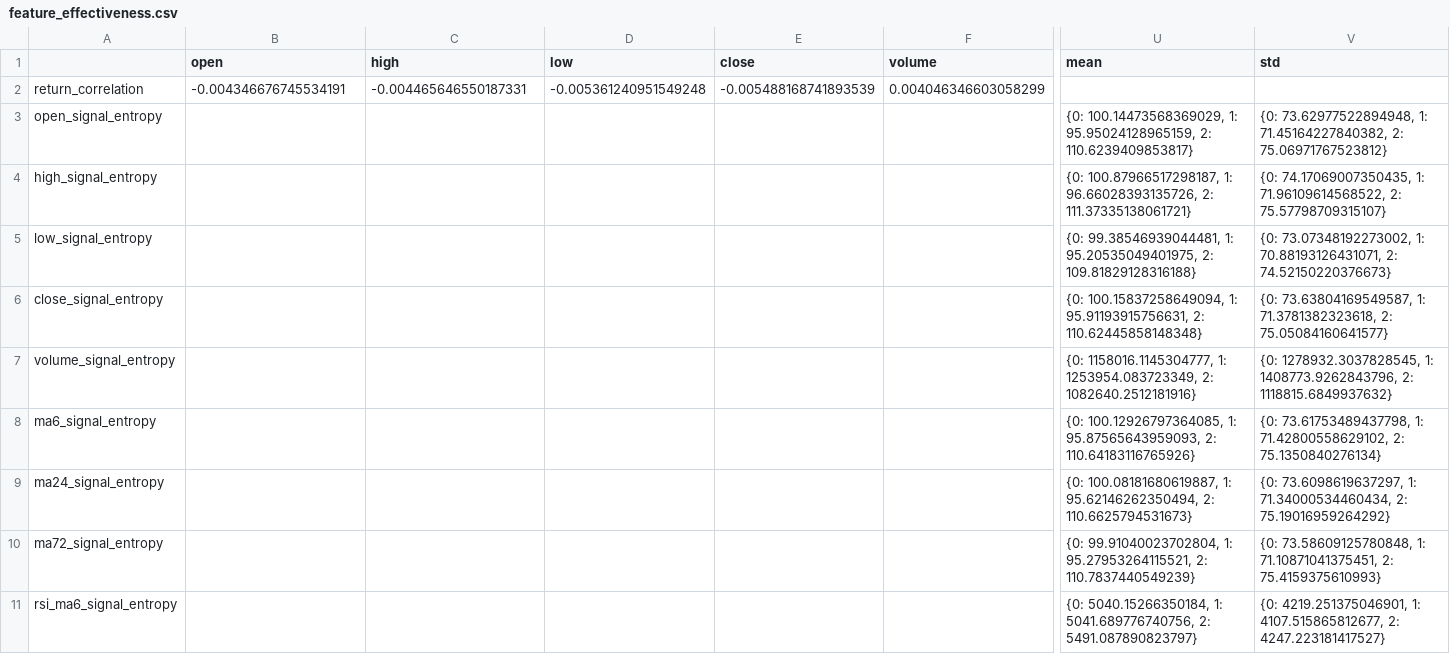
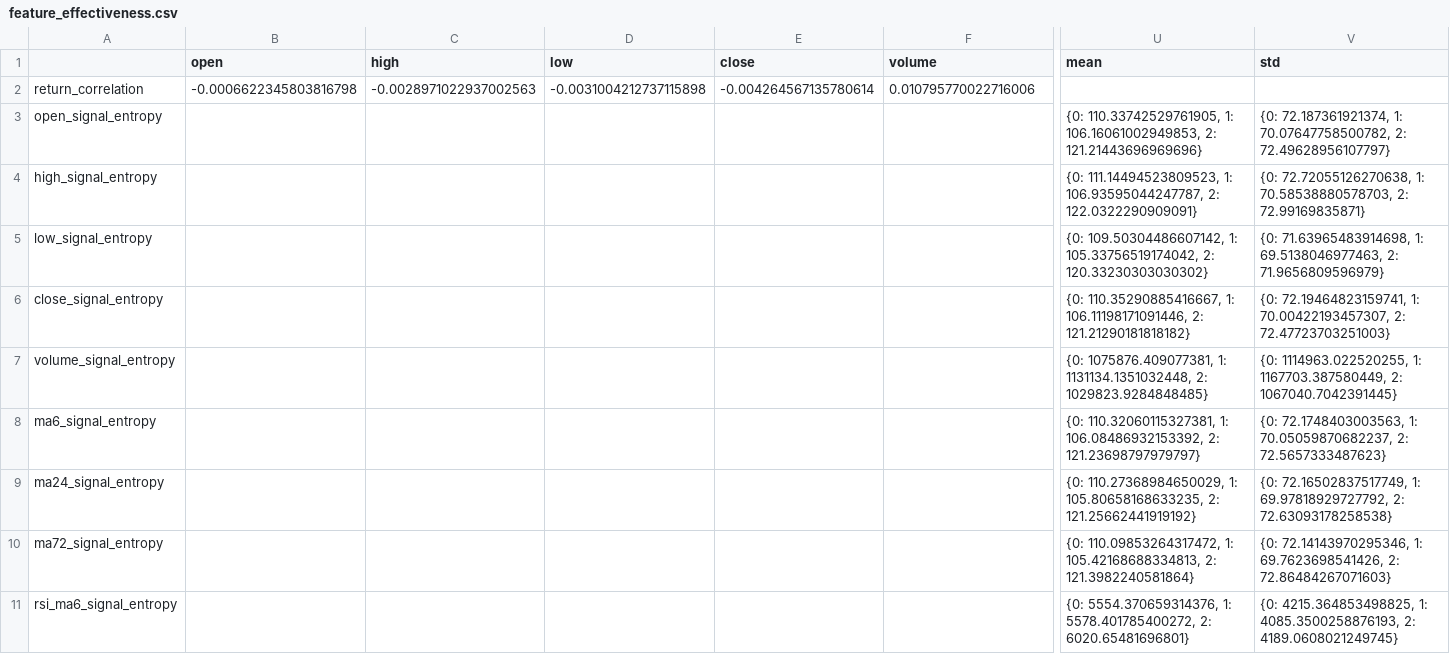
Before and after one commit to Jeremyzzzzz/AutoTrader, a CSV file: feature_effectiveness.csv, drawn as a sheet; only a part is shown, gaps mark what is left out; the diff covers the shown part only; the diff names each change by its address in the sheet, - before the commit and + after, or states it on an @@ line.

```diff
--- a/feature_effectiveness.csv
+++ b/feature_effectiveness.csv
-B2 (open): -0.004346676745534191
+B2 (open): -0.0006622345803816798
-C2 (high): -0.004465646550187331
+C2 (high): -0.0028971022937002563
-D2 (low): -0.005361240951549248
+D2 (low): -0.0031004212737115898
-E2 (close): -0.005488168741893539
+E2 (close): -0.004264567135780614
-F2 (volume): 0.004046346603058299
+F2 (volume): 0.010795770022716006
-U3 (mean): {0: 100.14473568369029, 1: 95.95024128965159, 2: 110.6239409853817}
+U3 (mean): {0: 110.33742529761905, 1: 106.16061002949853, 2: 121.21443696969696}
-V3 (std): {0: 73.62977522894948, 1: 71.45164227840382, 2: 75.06971767523812}
+V3 (std): {0: 72.187361921374, 1: 70.07647758500782, 2: 72.49628956107797}
-U4 (mean): {0: 100.87966517298187, 1: 96.66028393135726, 2: 111.37335138061721}
+U4 (mean): {0: 111.14494523809523, 1: 106.93595044247787, 2: 122.0322290909091}
-V4 (std): {0: 74.17069007350435, 1: 71.96109614568522, 2: 75.57798709315107}
+V4 (std): {0: 72.72055126270638, 1: 70.58538880578703, 2: 72.99169835871}
-U5 (mean): {0: 99.38546939044481, 1: 95.20535049401975, 2: 109.81829128316188}
+U5 (mean): {0: 109.50304486607142, 1: 105.33756519174042, 2: 120.33230303030302}
-V5 (std): {0: 73.07348192273002, 1: 70.88193126431071, 2: 74.52150220376673}
+V5 (std): {0: 71.63965483914698, 1: 69.5138046977463, 2: 71.9656809596979}
-U6 (mean): {0: 100.15837258649094, 1: 95.91193915756631, 2: 110.62445858148348}
+U6 (mean): {0: 110.35290885416667, 1: 106.11198171091446, 2: 121.21290181818182}
-V6 (std): {0: 73.63804169549587, 1: 71.3781382323618, 2: 75.05084160641577}
+V6 (std): {0: 72.19464823159741, 1: 70.00422193457307, 2: 72.47723703251003}
-U7 (mean): {0: 1158016.1145304777, 1: 1253954.083723349, 2: 1082640.2512181916}
+U7 (mean): {0: 1075876.409077381, 1: 1131134.1351032448, 2: 1029823.9284848485}
-V7 (std): {0: 1278932.3037828545, 1: 1408773.9262843796, 2: 1118815.6849937632}
+V7 (std): {0: 1114963.022520255, 1: 1167703.387580449, 2: 1067040.7042391445}
-U8 (mean): {0: 100.12926797364085, 1: 95.87565643959093, 2: 110.64183116765926}
+U8 (mean): {0: 110.32060115327381, 1: 106.08486932153392, 2: 121.23698797979797}
-V8 (std): {0: 73.61753489437798, 1: 71.42800558629102, 2: 75.1350840276134}
+V8 (std): {0: 72.1748403003563, 1: 70.05059870682237, 2: 72.5657333487623}
-U9 (mean): {0: 100.08181680619887, 1: 95.62146262350494, 2: 110.6625794531673}
+U9 (mean): {0: 110.27368984650029, 1: 105.80658168633235, 2: 121.25662441919192}
-V9 (std): {0: 73.6098619637297, 1: 71.34000534460434, 2: 75.19016959264292}
+V9 (std): {0: 72.16502837517749, 1: 69.97818929727792, 2: 72.63093178258538}
-U10 (mean): {0: 99.91040023702804, 1: 95.27953264115521, 2: 110.7837440549239}
+U10 (mean): {0: 110.09853264317472, 1: 105.42168688334813, 2: 121.3982240581864}
-V10 (std): {0: 73.58609125780848, 1: 71.10871041375451, 2: 75.4159375610993}
+V10 (std): {0: 72.14143970295346, 1: 69.7623698541426, 2: 72.86484267071603}
-U11 (mean): {0: 5040.15266350184, 1: 5041.689776740756, 2: 5491.087890823797}
+U11 (mean): {0: 5554.370659314376, 1: 5578.401785400272, 2: 6020.65481696801}
-V11 (std): {0: 4219.251375046901, 1: 4107.515865812677, 2: 4247.223181417527}
+V11 (std): {0: 4215.364853498825, 1: 4085.3500258876193, 2: 4189.0608021249745}
```
Also changed, not shown: 29 edited cells elsewhere in this file, 6 other files.
